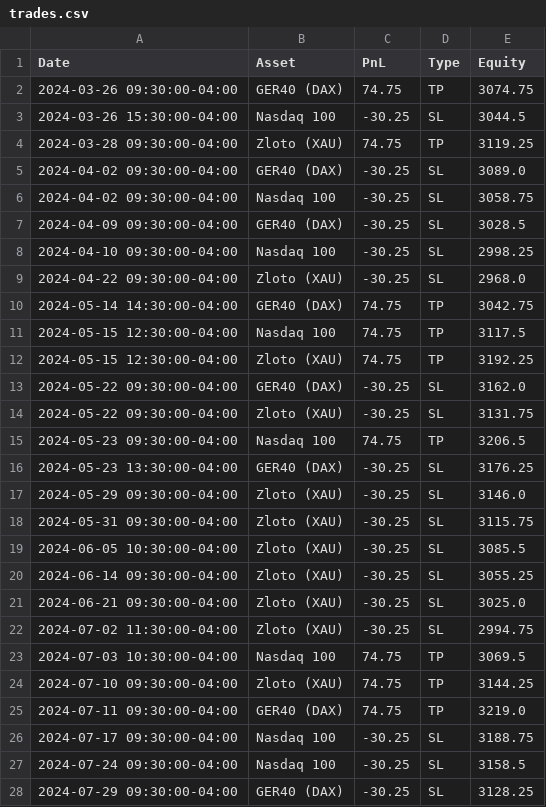
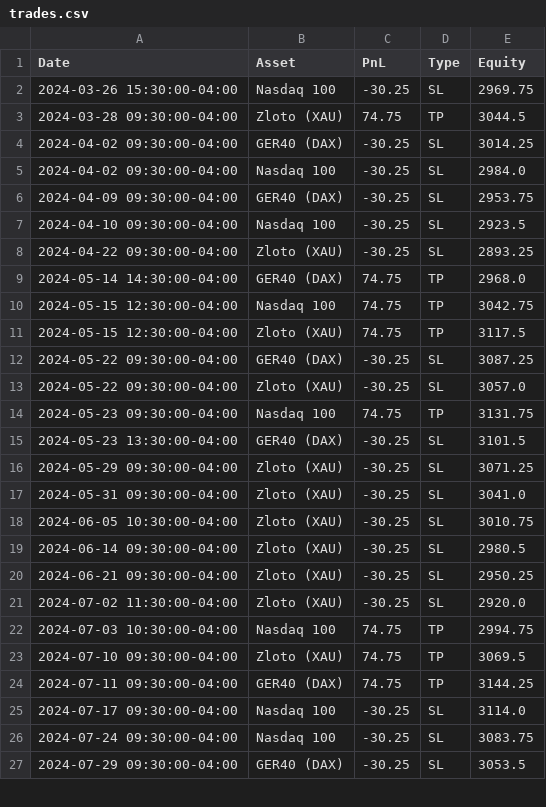
Before and after one commit to whydonotme/trading-lab, a CSV file: results/trades.csv, drawn as a sheet; only a part is shown; the diff covers the shown part only.

```diff
--- a/results/trades.csv
+++ b/results/trades.csv
@@ -1,28 +1,27 @@
 Date,Asset,PnL,Type,Equity
-2024-03-26 09:30:00-04:00,GER40 (DAX),74.75,TP,3074.75
-2024-03-26 15:30:00-04:00,Nasdaq 100,-30.25,SL,3044.5
-2024-03-28 09:30:00-04:00,Zloto (XAU),74.75,TP,3119.25
-2024-04-02 09:30:00-04:00,GER40 (DAX),-30.25,SL,3089.0
-2024-04-02 09:30:00-04:00,Nasdaq 100,-30.25,SL,3058.75
-2024-04-09 09:30:00-04:00,GER40 (DAX),-30.25,SL,3028.5
-2024-04-10 09:30:00-04:00,Nasdaq 100,-30.25,SL,2998.25
-2024-04-22 09:30:00-04:00,Zloto (XAU),-30.25,SL,2968.0
-2024-05-14 14:30:00-04:00,GER40 (DAX),74.75,TP,3042.75
-2024-05-15 12:30:00-04:00,Nasdaq 100,74.75,TP,3117.5
-2024-05-15 12:30:00-04:00,Zloto (XAU),74.75,TP,3192.25
-2024-05-22 09:30:00-04:00,GER40 (DAX),-30.25,SL,3162.0
-2024-05-22 09:30:00-04:00,Zloto (XAU),-30.25,SL,3131.75
-2024-05-23 09:30:00-04:00,Nasdaq 100,74.75,TP,3206.5
-2024-05-23 13:30:00-04:00,GER40 (DAX),-30.25,SL,3176.25
-2024-05-29 09:30:00-04:00,Zloto (XAU),-30.25,SL,3146.0
-2024-05-31 09:30:00-04:00,Zloto (XAU),-30.25,SL,3115.75
-2024-06-05 10:30:00-04:00,Zloto (XAU),-30.25,SL,3085.5
-2024-06-14 09:30:00-04:00,Zloto (XAU),-30.25,SL,3055.25
-2024-06-21 09:30:00-04:00,Zloto (XAU),-30.25,SL,3025.0
-2024-07-02 11:30:00-04:00,Zloto (XAU),-30.25,SL,2994.75
-2024-07-03 10:30:00-04:00,Nasdaq 100,74.75,TP,3069.5
-2024-07-10 09:30:00-04:00,Zloto (XAU),74.75,TP,3144.25
-2024-07-11 09:30:00-04:00,GER40 (DAX),74.75,TP,3219.0
-2024-07-17 09:30:00-04:00,Nasdaq 100,-30.25,SL,3188.75
-2024-07-24 09:30:00-04:00,Nasdaq 100,-30.25,SL,3158.5
-2024-07-29 09:30:00-04:00,GER40 (DAX),-30.25,SL,3128.25
+2024-03-26 15:30:00-04:00,Nasdaq 100,-30.25,SL,2969.75
+2024-03-28 09:30:00-04:00,Zloto (XAU),74.75,TP,3044.5
+2024-04-02 09:30:00-04:00,GER40 (DAX),-30.25,SL,3014.25
+2024-04-02 09:30:00-04:00,Nasdaq 100,-30.25,SL,2984.0
+2024-04-09 09:30:00-04:00,GER40 (DAX),-30.25,SL,2953.75
+2024-04-10 09:30:00-04:00,Nasdaq 100,-30.25,SL,2923.5
+2024-04-22 09:30:00-04:00,Zloto (XAU),-30.25,SL,2893.25
+2024-05-14 14:30:00-04:00,GER40 (DAX),74.75,TP,2968.0
+2024-05-15 12:30:00-04:00,Nasdaq 100,74.75,TP,3042.75
+2024-05-15 12:30:00-04:00,Zloto (XAU),74.75,TP,3117.5
+2024-05-22 09:30:00-04:00,GER40 (DAX),-30.25,SL,3087.25
+2024-05-22 09:30:00-04:00,Zloto (XAU),-30.25,SL,3057.0
+2024-05-23 09:30:00-04:00,Nasdaq 100,74.75,TP,3131.75
+2024-05-23 13:30:00-04:00,GER40 (DAX),-30.25,SL,3101.5
+2024-05-29 09:30:00-04:00,Zloto (XAU),-30.25,SL,3071.25
+2024-05-31 09:30:00-04:00,Zloto (XAU),-30.25,SL,3041.0
+2024-06-05 10:30:00-04:00,Zloto (XAU),-30.25,SL,3010.75
+2024-06-14 09:30:00-04:00,Zloto (XAU),-30.25,SL,2980.5
+2024-06-21 09:30:00-04:00,Zloto (XAU),-30.25,SL,2950.25
+2024-07-02 11:30:00-04:00,Zloto (XAU),-30.25,SL,2920.0
+2024-07-03 10:30:00-04:00,Nasdaq 100,74.75,TP,2994.75
+2024-07-10 09:30:00-04:00,Zloto (XAU),74.75,TP,3069.5
+2024-07-11 09:30:00-04:00,GER40 (DAX),74.75,TP,3144.25
+2024-07-17 09:30:00-04:00,Nasdaq 100,-30.25,SL,3114.0
+2024-07-24 09:30:00-04:00,Nasdaq 100,-30.25,SL,3083.75
+2024-07-29 09:30:00-04:00,GER40 (DAX),-30.25,SL,3053.5
```
Also changed, not shown: 1 added row, 1 removed row and 136 edited cells elsewhere in this file, 1 other file.
